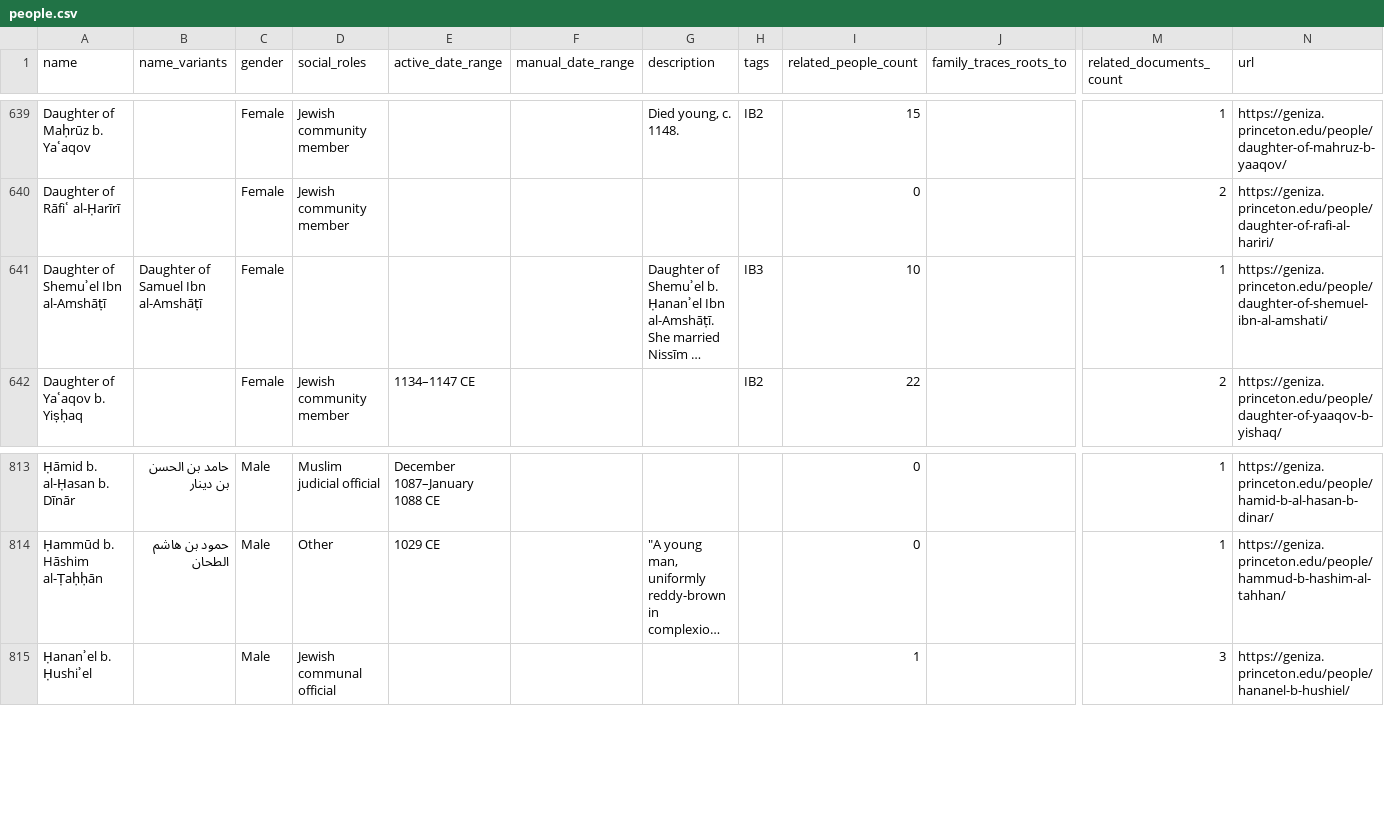
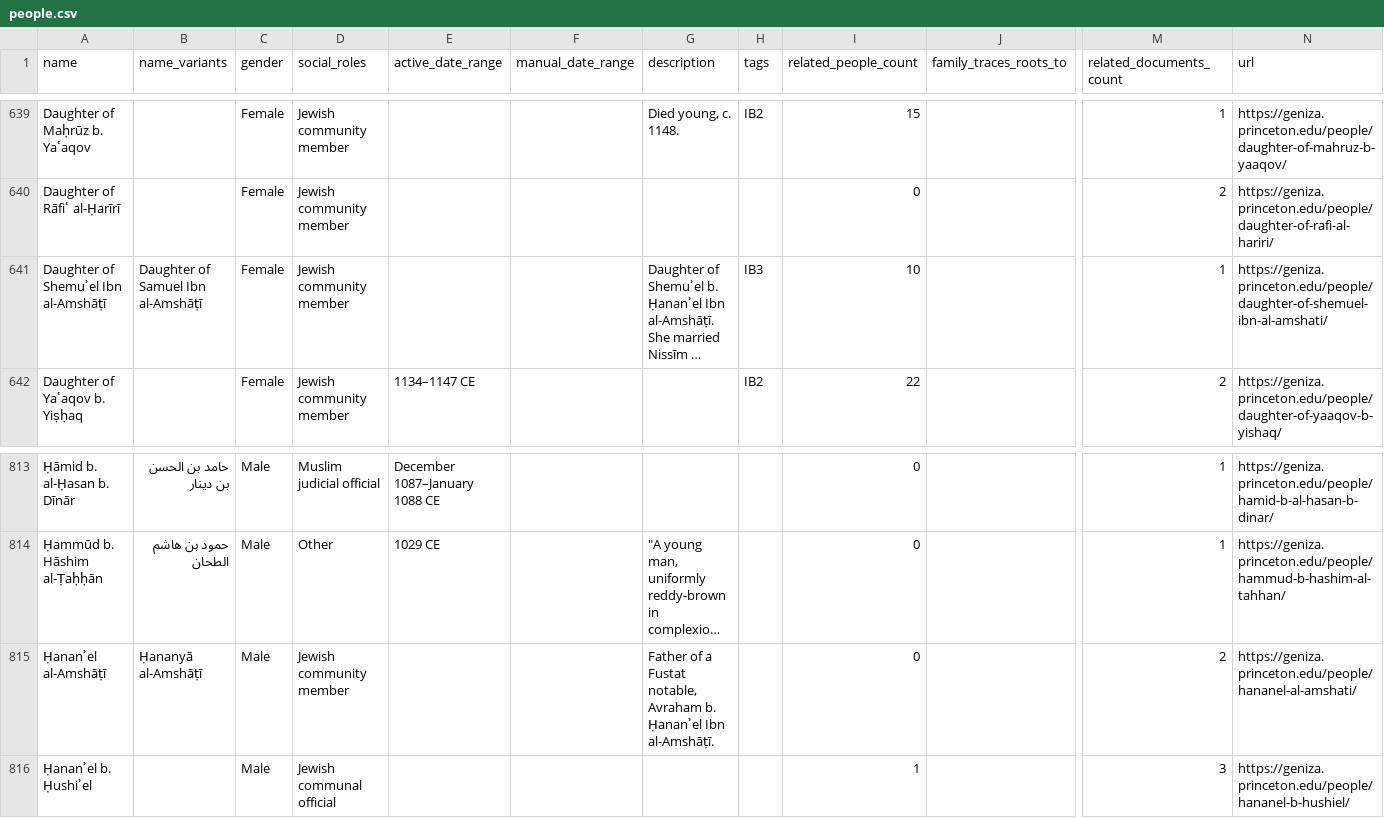
Before and after one commit to princetongenizalab/pgp-metadata, a CSV file: data/people.csv, drawn as a sheet; only a part is shown, gaps mark what is left out; long unchanged cells end in …; rows hold the shown columns only; the diff names each change by its address in the sheet, - before the commit and + after, or states it on an @@ line.

Commit message:
Automated metadata export from PGP - people
Co-authored-by: Sasha Batz Stern

```diff
--- a/data/people.csv
+++ b/data/people.csv
-D641 (social_roles): (empty)
+D641 (social_roles): Jewish community member
+row 815: Ḥananʾel al-Amshāṭī | Ḥananyā al-Amshāṭī | Male | Jewish community member |  |  | Father of a Fustat notable, Avraham b. Ḥananʾel Ibn al-Amshāṭī. |  | 0 |  | 2 | https://geniza.princeton.edu/people/hananel-al-amshati/
```
